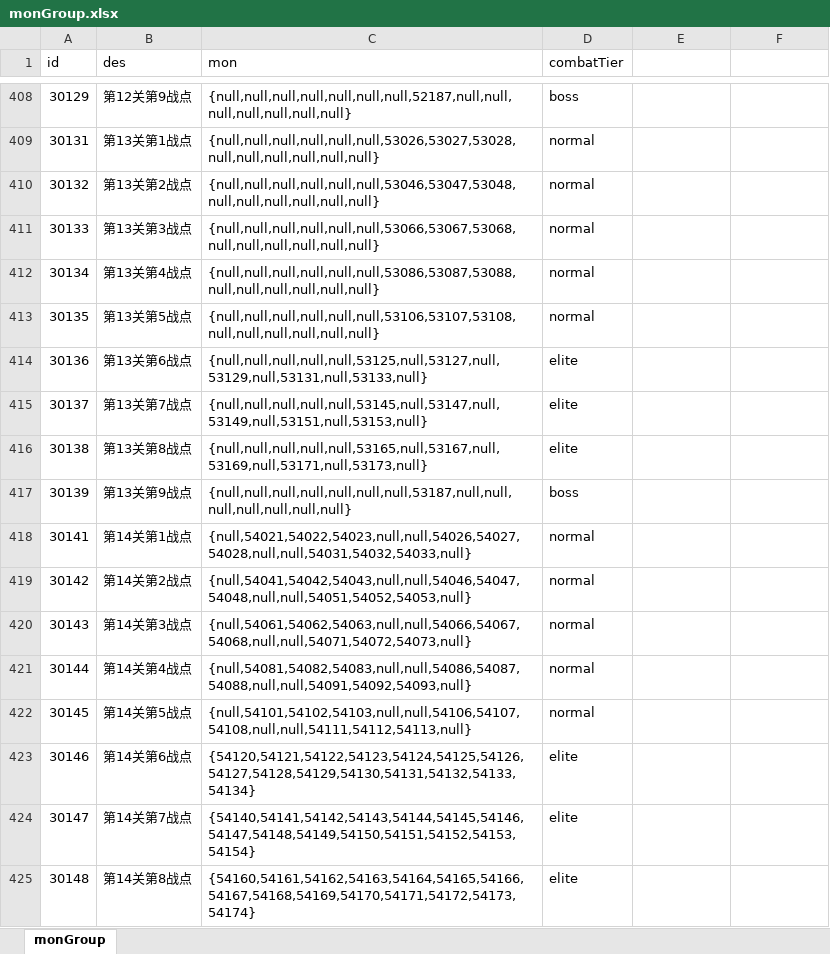
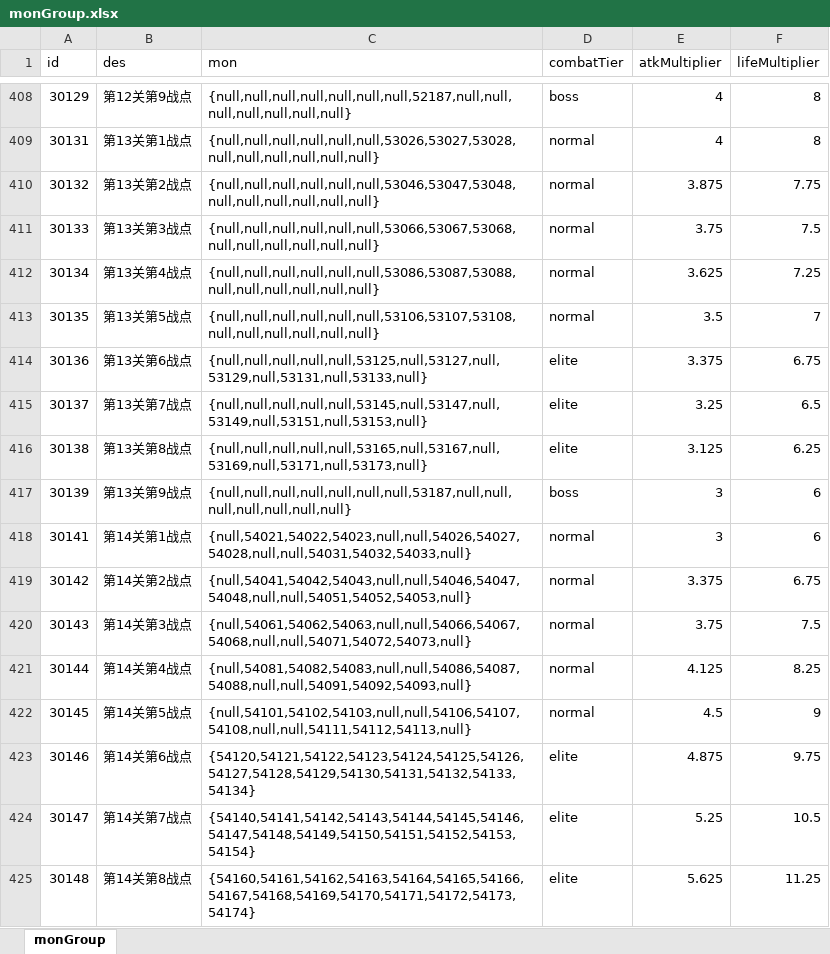
Before and after one commit to rlmclmc2-boop/space_idle, an Excel workbook: space-battleship/config_excel/monGroup.xlsx, sheet monGroup, drawn as a sheet; only a part is shown, gaps mark what is left out; values as stored, in another font and other column widths than the file's, no borders; the diff covers the shown part only; the diff names each change by its address in the sheet, - before the commit and + after, or states it on an @@ line.

```diff
--- a/space-battleship/config_excel/monGroup.xlsx (sheet monGroup)
+++ b/space-battleship/config_excel/monGroup.xlsx (sheet monGroup)
-E1: (empty)
+E1: atkMultiplier
-F1: (empty)
+F1: lifeMultiplier
-E408:E409 (atkMultiplier): (empty)
+E408:E409 (atkMultiplier): 4
-F408:F409 (lifeMultiplier): (empty)
+F408:F409 (lifeMultiplier): 8
-E410 (atkMultiplier): (empty)
+E410 (atkMultiplier): 3.875
-F410 (lifeMultiplier): (empty)
+F410 (lifeMultiplier): 7.75
-E411 (atkMultiplier): (empty)
+E411 (atkMultiplier): 3.75
-F411 (lifeMultiplier): (empty)
+F411 (lifeMultiplier): 7.5
-E412 (atkMultiplier): (empty)
+E412 (atkMultiplier): 3.625
-F412 (lifeMultiplier): (empty)
+F412 (lifeMultiplier): 7.25
-E413 (atkMultiplier): (empty)
+E413 (atkMultiplier): 3.5
-F413 (lifeMultiplier): (empty)
+F413 (lifeMultiplier): 7
-E414 (atkMultiplier): (empty)
+E414 (atkMultiplier): 3.375
-F414 (lifeMultiplier): (empty)
+F414 (lifeMultiplier): 6.75
-E415 (atkMultiplier): (empty)
+E415 (atkMultiplier): 3.25
-F415 (lifeMultiplier): (empty)
+F415 (lifeMultiplier): 6.5
-E416 (atkMultiplier): (empty)
+E416 (atkMultiplier): 3.125
-F416 (lifeMultiplier): (empty)
+F416 (lifeMultiplier): 6.25
-E417:E418 (atkMultiplier): (empty)
+E417:E418 (atkMultiplier): 3
-F417:F418 (lifeMultiplier): (empty)
+F417:F418 (lifeMultiplier): 6
-E419 (atkMultiplier): (empty)
+E419 (atkMultiplier): 3.375
-F419 (lifeMultiplier): (empty)
+F419 (lifeMultiplier): 6.75
-E420 (atkMultiplier): (empty)
+E420 (atkMultiplier): 3.75
-F420 (lifeMultiplier): (empty)
+F420 (lifeMultiplier): 7.5
-E421 (atkMultiplier): (empty)
+E421 (atkMultiplier): 4.125
-F421 (lifeMultiplier): (empty)
+F421 (lifeMultiplier): 8.25
-E422 (atkMultiplier): (empty)
+E422 (atkMultiplier): 4.5
-F422 (lifeMultiplier): (empty)
+F422 (lifeMultiplier): 9
-E423 (atkMultiplier): (empty)
+E423 (atkMultiplier): 4.875
-F423 (lifeMultiplier): (empty)
+F423 (lifeMultiplier): 9.75
-E424 (atkMultiplier): (empty)
+E424 (atkMultiplier): 5.25
-F424 (lifeMultiplier): (empty)
+F424 (lifeMultiplier): 10.5
-E425 (atkMultiplier): (empty)
+E425 (atkMultiplier): 5.625
-F425 (lifeMultiplier): (empty)
+F425 (lifeMultiplier): 11.25
```
Also changed, not shown: 148 edited cells elsewhere in this sheet, 7 other files.
